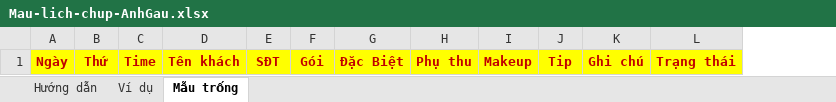
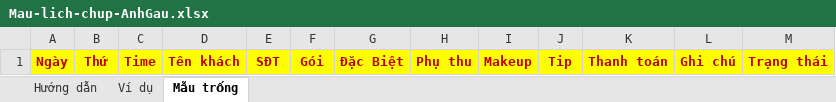
Before and after one commit to haitiano1/chamcongstu, an Excel workbook: php-hostinger/google-sheets/Mau-lich-chup-AnhGau.xlsx, sheet Mẫu trống, drawn as a sheet; values as stored, in another font and other column widths than the file's, no borders; conditional formats not drawn; the diff names each change by its address in the sheet, - before the commit and + after, or states it on an @@ line.

```diff
--- a/php-hostinger/google-sheets/Mau-lich-chup-AnhGau.xlsx (sheet Mẫu trống)
+++ b/php-hostinger/google-sheets/Mau-lich-chup-AnhGau.xlsx (sheet Mẫu trống)
+column K, row 1: Thanh toán
```
Also changed, not shown: sheet Ví dụ, sheet Hướng dẫn, 16 other files.
